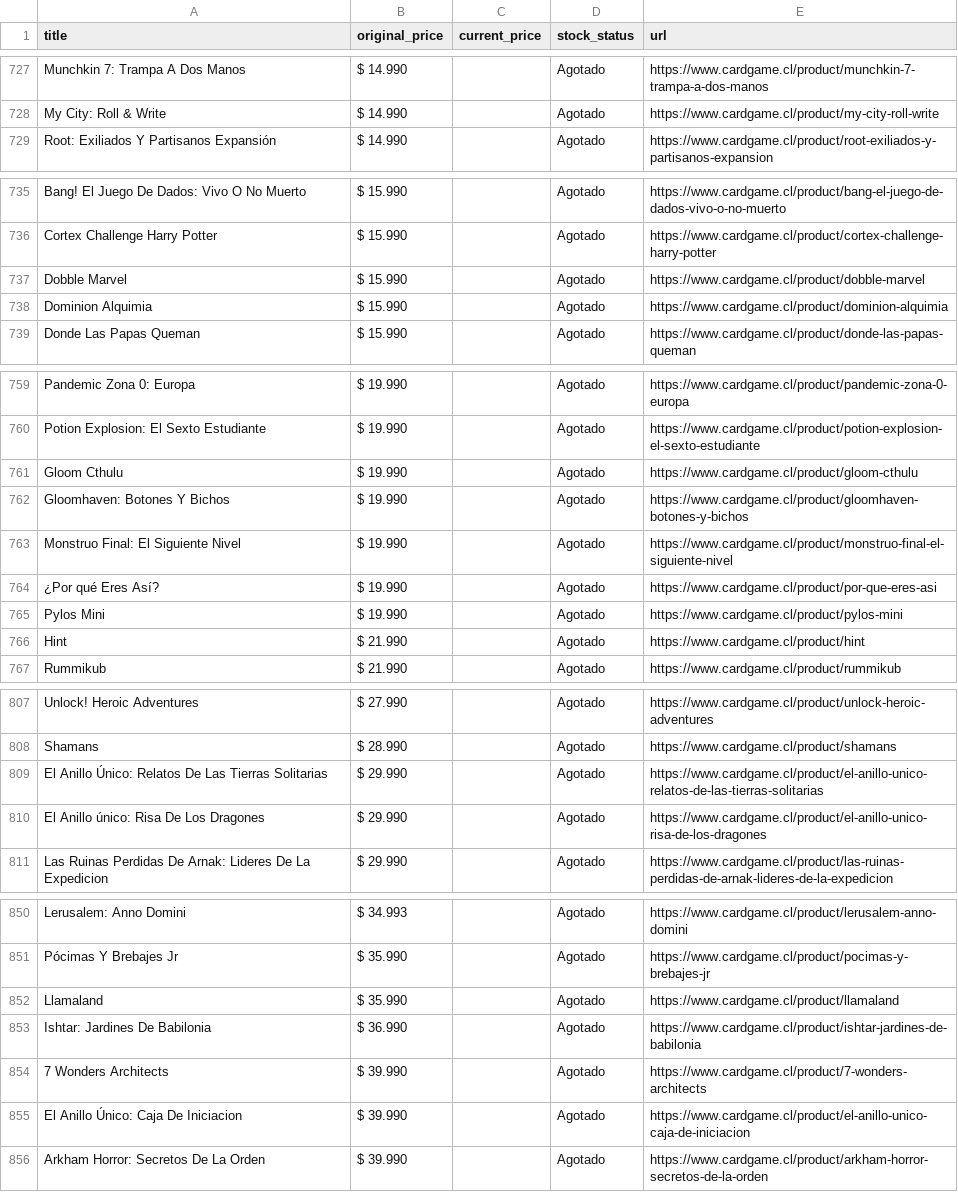
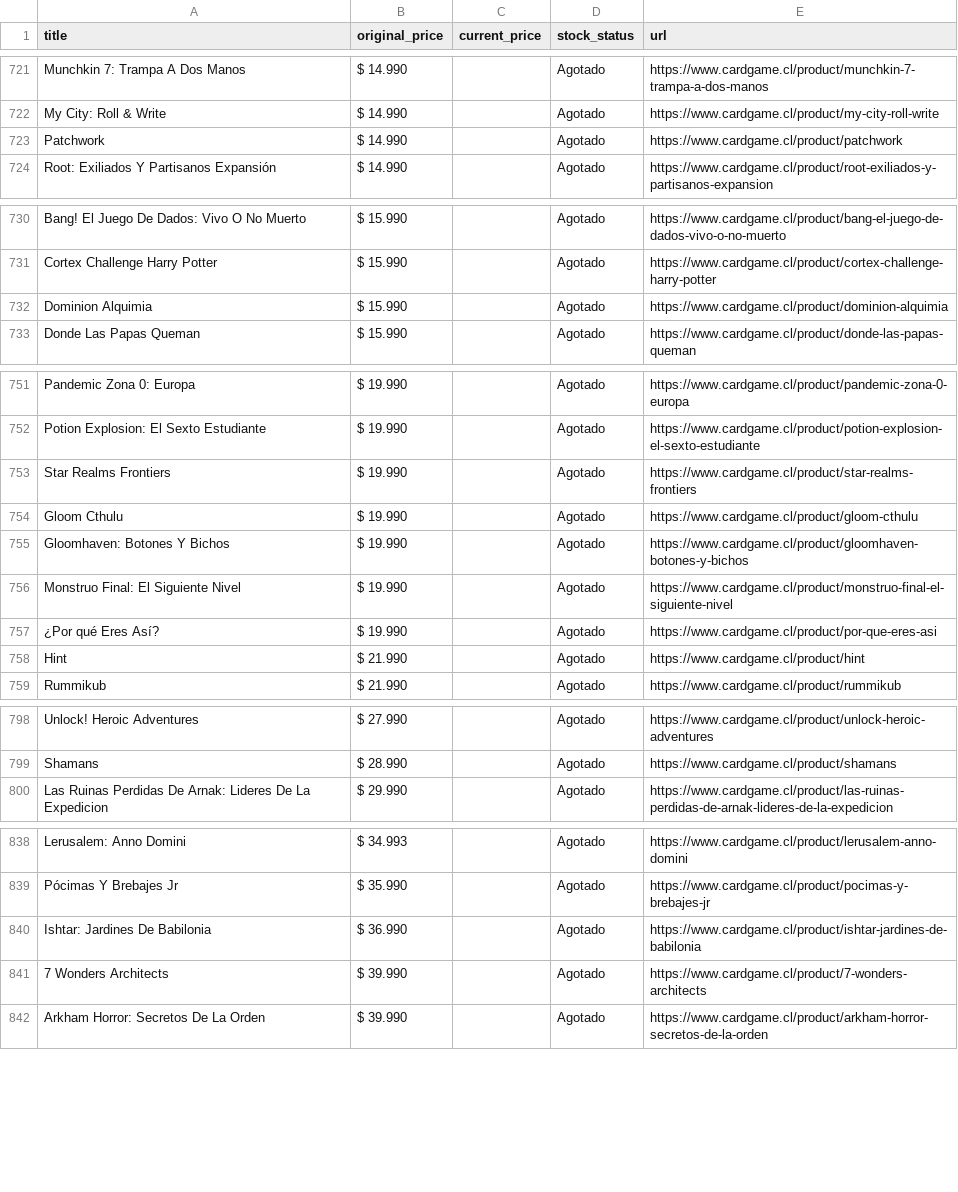
Before and after one commit to dacoya/tablero-cl, a CSV file: data/cardgame_jdm.csv, drawn as a sheet; only a part is shown, gaps mark what is left out; the diff covers the shown part only.

```diff
--- a/data/cardgame_jdm.csv
+++ b/data/cardgame_jdm.csv
@@ -728,2 +722,3 @@ Munchkin 7: Trampa A Dos Manos,$ 14.990,,Agotado,https://www.cardgame.cl/product
 My City: Roll & Write,$ 14.990,,Agotado,https://www.cardgame.cl/product/my-city-roll-write
+Patchwork,$ 14.990,,Agotado,https://www.cardgame.cl/product/patchwork
 Root: Exiliados Y Partisanos Expansión,$ 14.990,,Agotado,https://www.cardgame.cl/product/root-exiliados-y-partisanos-expansion
@@ -736,3 +731,2 @@ Bang! El Juego De Dados: Vivo O No Muerto,$ 15.990,,Agotado,https://www.cardgame
 Cortex Challenge Harry Potter,$ 15.990,,Agotado,https://www.cardgame.cl/product/cortex-challenge-harry-potter
-Dobble Marvel,$ 15.990,,Agotado,https://www.cardgame.cl/product/dobble-marvel
 Dominion Alquimia,$ 15.990,,Agotado,https://www.cardgame.cl/product/dominion-alquimia
@@ -760,2 +752,3 @@ Pandemic Zona 0: Europa,$ 19.990,,Agotado,https://www.cardgame.cl/product/pandem
 Potion Explosion: El Sexto Estudiante,$ 19.990,,Agotado,https://www.cardgame.cl/product/potion-explosion-el-sexto-estudiante
+Star Realms Frontiers,$ 19.990,,Agotado,https://www.cardgame.cl/product/star-realms-frontiers
 Gloom Cthulu,$ 19.990,,Agotado,https://www.cardgame.cl/product/gloom-cthulu
@@ -764,3 +757,2 @@ Monstruo Final: El Siguiente Nivel,$ 19.990,,Agotado,https://www.cardgame.cl/pro
 ¿Por qué Eres Así?,$ 19.990,,Agotado,https://www.cardgame.cl/product/por-que-eres-asi
-Pylos Mini,$ 19.990,,Agotado,https://www.cardgame.cl/product/pylos-mini
 Hint,$ 21.990,,Agotado,https://www.cardgame.cl/product/hint
@@ -808,4 +799,2 @@ Unlock! Heroic Adventures,$ 27.990,,Agotado,https://www.cardgame.cl/product/unlo
 Shamans,$ 28.990,,Agotado,https://www.cardgame.cl/product/shamans
-El Anillo Único: Relatos De Las Tierras Solitarias,$ 29.990,,Agotado,https://www.cardgame.cl/product/el-anillo-unico-relatos-de-las-tierras-solitarias
-El Anillo único: Risa De Los Dragones,$ 29.990,,Agotado,https://www.cardgame.cl/product/el-anillo-unico-risa-de-los-dragones
 Las Ruinas Perdidas De Arnak: Lideres De La Expedicion,$ 29.990,,Agotado,https://www.cardgame.cl/product/las-ruinas-perdidas-de-arnak-lideres-de-la-expedicion
@@ -851,6 +839,4 @@ Lerusalem: Anno Domini,$ 34.993,,Agotado,https://www.cardgame.cl/product/lerusal
 Pócimas Y Brebajes Jr,$ 35.990,,Agotado,https://www.cardgame.cl/product/pocimas-y-brebajes-jr
-Llamaland,$ 35.990,,Agotado,https://www.cardgame.cl/product/llamaland
 Ishtar: Jardines De Babilonia,$ 36.990,,Agotado,https://www.cardgame.cl/product/ishtar-jardines-de-babilonia
 7 Wonders Architects,$ 39.990,,Agotado,https://www.cardgame.cl/product/7-wonders-architects
-El Anillo Único: Caja De Iniciacion,$ 39.990,,Agotado,https://www.cardgame.cl/product/el-anillo-unico-caja-de-iniciacion
 Arkham Horror: Secretos De La Orden,$ 39.990,,Agotado,https://www.cardgame.cl/product/arkham-horror-secretos-de-la-orden
```
Also changed, not shown: 5 added rows and 28 removed rows elsewhere in this file, data/dementegames_jdm.csv, data/elpatiogeek_jdm.csv, 41 other files.
